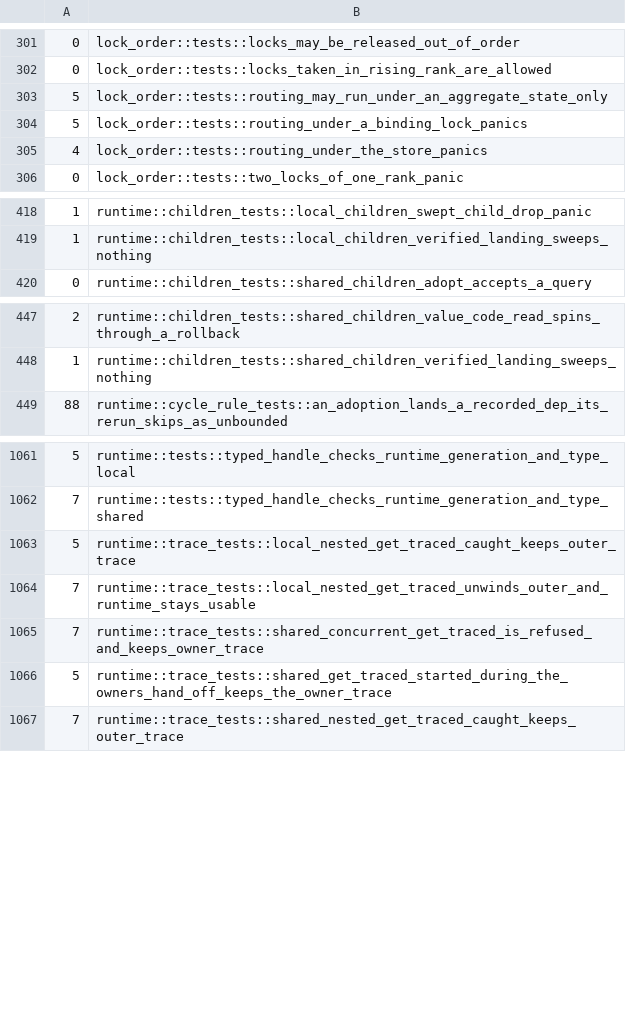
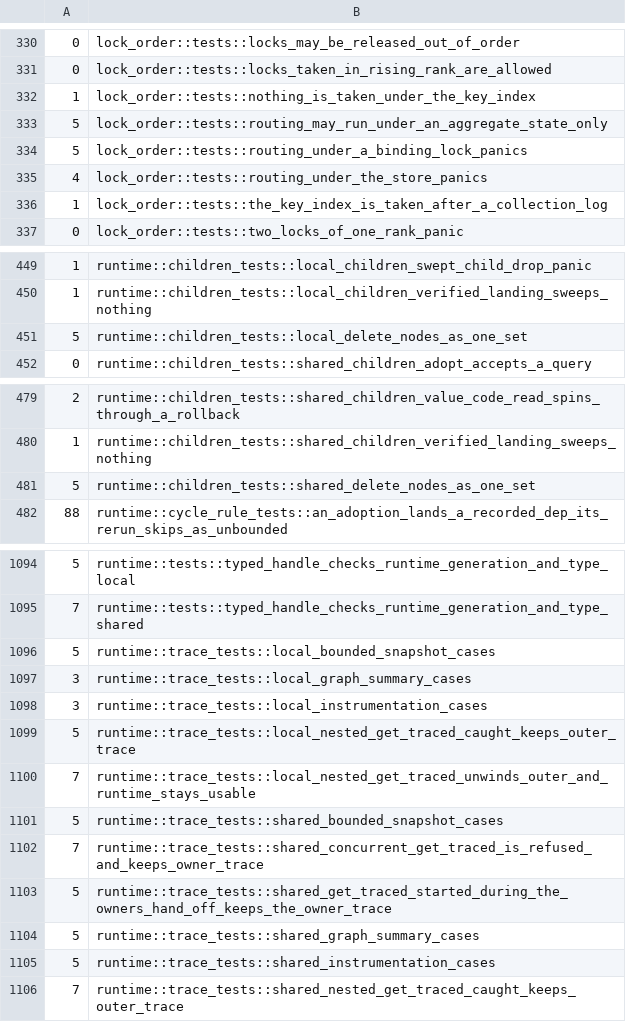
Before and after one commit to Anyesh/incr, a TSV file: scripts/miri-times.tsv, drawn as a sheet; only a part is shown, gaps mark what is left out; the diff covers the shown part only.

Commit message:
ci: record Miri times for the 39 keyed, trace and delete-set lib tests

```diff
--- a/scripts/miri-times.tsv
+++ b/scripts/miri-times.tsv
@@ -302,2 +331,3 @@
 0	lock_order::tests::locks_taken_in_rising_rank_are_allowed
+1	lock_order::tests::nothing_is_taken_under_the_key_index
 5	lock_order::tests::routing_may_run_under_an_aggregate_state_only
@@ -305,2 +335,3 @@
 4	lock_order::tests::routing_under_the_store_panics
+1	lock_order::tests::the_key_index_is_taken_after_a_collection_log
 0	lock_order::tests::two_locks_of_one_rank_panic
@@ -419,2 +450,3 @@
 1	runtime::children_tests::local_children_verified_landing_sweeps_nothing
+5	runtime::children_tests::local_delete_nodes_as_one_set
 0	runtime::children_tests::shared_children_adopt_accepts_a_query
@@ -448,2 +480,3 @@
 1	runtime::children_tests::shared_children_verified_landing_sweeps_nothing
+5	runtime::children_tests::shared_delete_nodes_as_one_set
 88	runtime::cycle_rule_tests::an_adoption_lands_a_recorded_dep_its_rerun_skips_as_unbounded
@@ -1062,6 +1095,12 @@
 7	runtime::tests::typed_handle_checks_runtime_generation_and_type_shared
+5	runtime::trace_tests::local_bounded_snapshot_cases
+3	runtime::trace_tests::local_graph_summary_cases
+3	runtime::trace_tests::local_instrumentation_cases
 5	runtime::trace_tests::local_nested_get_traced_caught_keeps_outer_trace
 7	runtime::trace_tests::local_nested_get_traced_unwinds_outer_and_runtime_stays_usable
+5	runtime::trace_tests::shared_bounded_snapshot_cases
 7	runtime::trace_tests::shared_concurrent_get_traced_is_refused_and_keeps_owner_trace
 5	runtime::trace_tests::shared_get_traced_started_during_the_owners_hand_off_keeps_the_owner_trace
+5	runtime::trace_tests::shared_graph_summary_cases
+5	runtime::trace_tests::shared_instrumentation_cases
 7	runtime::trace_tests::shared_nested_get_traced_caught_keeps_outer_trace
```
Also changed, not shown: 29 added rows and 1 edited cell elsewhere in this file.
